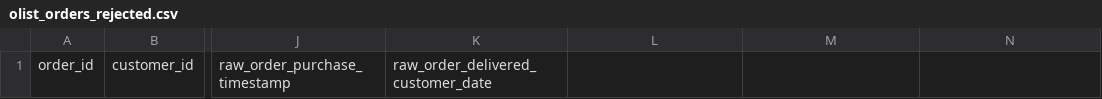
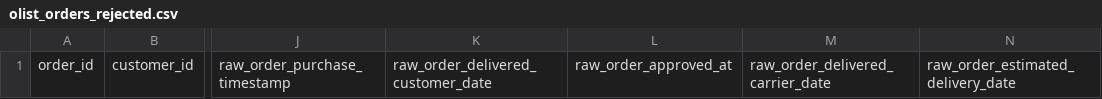
Before and after one commit to Issarat/csv-etl-pipeline, a CSV file: data/rejected/olist_orders_rejected.csv, drawn as a sheet; only a part is shown, gaps mark what is left out; the diff names each change by its address in the sheet, - before the commit and + after, or states it on an @@ line.

```diff
--- a/data/rejected/olist_orders_rejected.csv
+++ b/data/rejected/olist_orders_rejected.csv
-L1: (empty)
+L1: raw_order_approved_at
-M1: (empty)
+M1: raw_order_delivered_carrier_date
-N1: (empty)
+N1: raw_order_estimated_delivery_date
```
Also changed, not shown: 7 other files.
